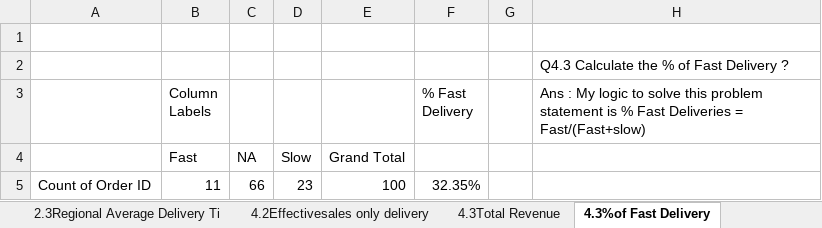
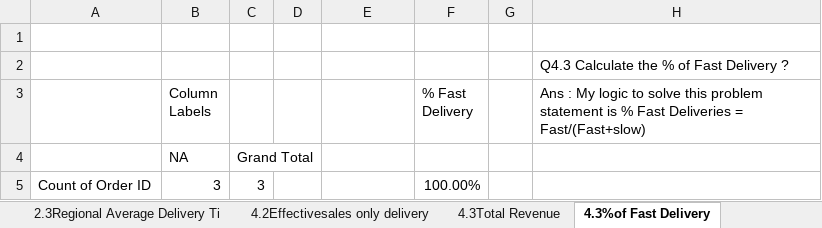
Before and after one commit to 27-TRISHULAMITRA/STRATEGIC-SALES-OPERATIONS-PERFORMANCE-Excel-Project, an Excel workbook: datasets/Strategic-Sales-Operations-Performamce Dashboard.xlsx, sheet 4.3%of Fast Delivery, drawn as a sheet; values as stored, in another font and other column widths than the file's, no borders; removed rows and columns are numbered as before the commit, all else as after; the diff names each change by its address in the sheet, - before the commit and + after, or states it on an @@ line.

```diff
--- a/datasets/Strategic-Sales-Operations-Performamce Dashboard.xlsx (sheet 4.3%of Fast Delivery)
+++ b/datasets/Strategic-Sales-Operations-Performamce Dashboard.xlsx (sheet 4.3%of Fast Delivery)
-row 4:  | Fast | NA | Slow | Grand Total
-row 5: Count of Order ID | 11 | 66 | 23 | 100 | 32.35%
+row 4:  | NA | Grand Total
+row 5: Count of Order ID | 3 | 3 |  |  | 100.00%
```
Also changed, not shown: sheet DASHBOARD, sheet 2.1 Region-Wise Product Sales, sheet 5.3Condition Formatting, sheet 5.3Monthly Sales Trend, sheet 2.3Regional Average Delivery Ti, sheet 4.3Higherst-Selling product per, 5 more sheets, charts or pictures.
